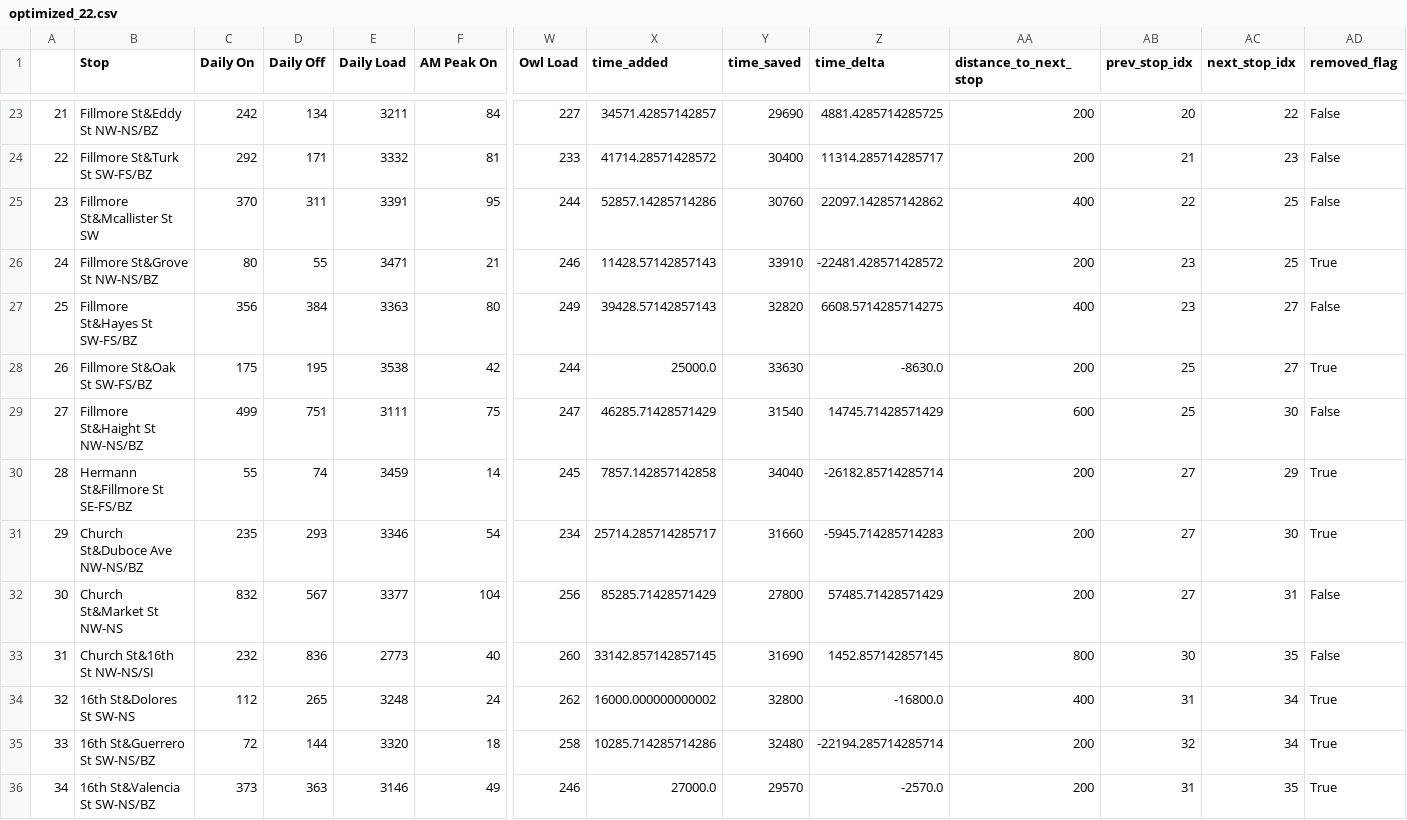
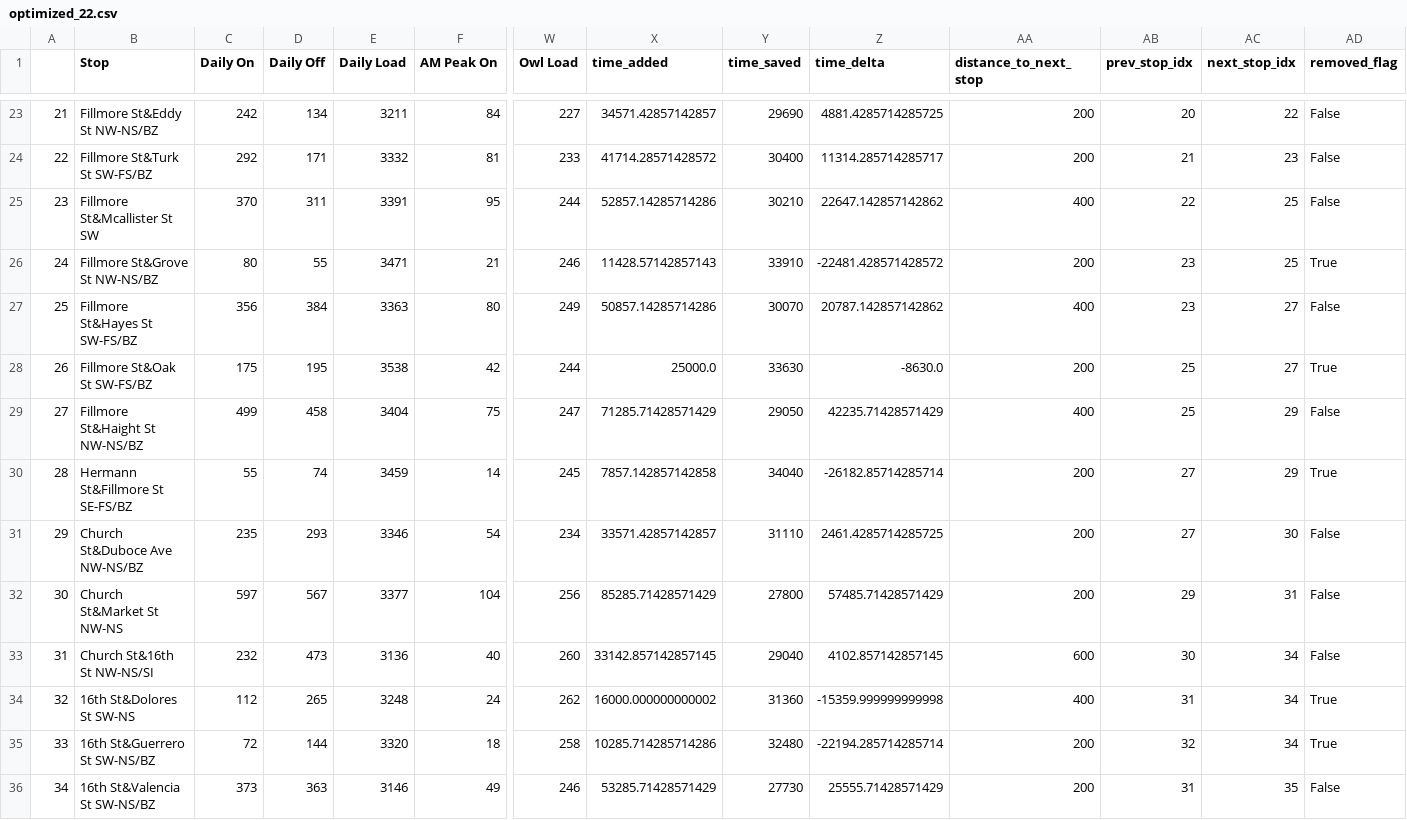
Before and after one commit to dparmar16/stop-consolidation, a CSV file: optimized_22.csv, drawn as a sheet; only a part is shown, gaps mark what is left out; the diff covers the shown part only; the diff names each change by its address in the sheet, - before the commit and + after, or states it on an @@ line.

```diff
--- a/optimized_22.csv
+++ b/optimized_22.csv
-Y25 (time_saved): 30760
+Y25 (time_saved): 30210
-Z25 (time_delta): 22097.142857142862
+Z25 (time_delta): 22647.142857142862
-X27 (time_added): 39428.57142857143
+X27 (time_added): 50857.14285714286
-Y27 (time_saved): 32820
+Y27 (time_saved): 30070
-Z27 (time_delta): 6608.5714285714275
+Z27 (time_delta): 20787.142857142862
-D29 (Daily Off): 751
+D29 (Daily Off): 458
-E29 (Daily Load): 3111
+E29 (Daily Load): 3404
-X29 (time_added): 46285.71428571429
+X29 (time_added): 71285.71428571429
-Y29 (time_saved): 31540
+Y29 (time_saved): 29050
-Z29 (time_delta): 14745.71428571429
+Z29 (time_delta): 42235.71428571429
-AA29 (distance_to_next_stop): 600
+AA29 (distance_to_next_stop): 400
-AC29 (next_stop_idx): 30
+AC29 (next_stop_idx): 29
-X31 (time_added): 25714.285714285717
+X31 (time_added): 33571.42857142857
-Y31 (time_saved): 31660
+Y31 (time_saved): 31110
-Z31 (time_delta): -5945.714285714283
+Z31 (time_delta): 2461.4285714285725
-AD31 (removed_flag): True
+AD31 (removed_flag): False
-C32 (Daily On): 832
+C32 (Daily On): 597
-AB32 (prev_stop_idx): 27
+AB32 (prev_stop_idx): 29
-D33 (Daily Off): 836
+D33 (Daily Off): 473
-E33 (Daily Load): 2773
+E33 (Daily Load): 3136
-Y33 (time_saved): 31690
+Y33 (time_saved): 29040
-Z33 (time_delta): 1452.857142857145
+Z33 (time_delta): 4102.857142857145
-AA33 (distance_to_next_stop): 800
+AA33 (distance_to_next_stop): 600
-AC33 (next_stop_idx): 35
+AC33 (next_stop_idx): 34
-Y34 (time_saved): 32800
+Y34 (time_saved): 31360
-Z34 (time_delta): -16800.0
+Z34 (time_delta): -15359.999999999998
-X36 (time_added): 27000.0
+X36 (time_added): 53285.71428571429
-Y36 (time_saved): 29570
+Y36 (time_saved): 27730
-Z36 (time_delta): -2570.0
+Z36 (time_delta): 25555.71428571429
-AD36 (removed_flag): True
+AD36 (removed_flag): False
```
Also changed, not shown: 94 edited cells elsewhere in this file, 1 other file.
